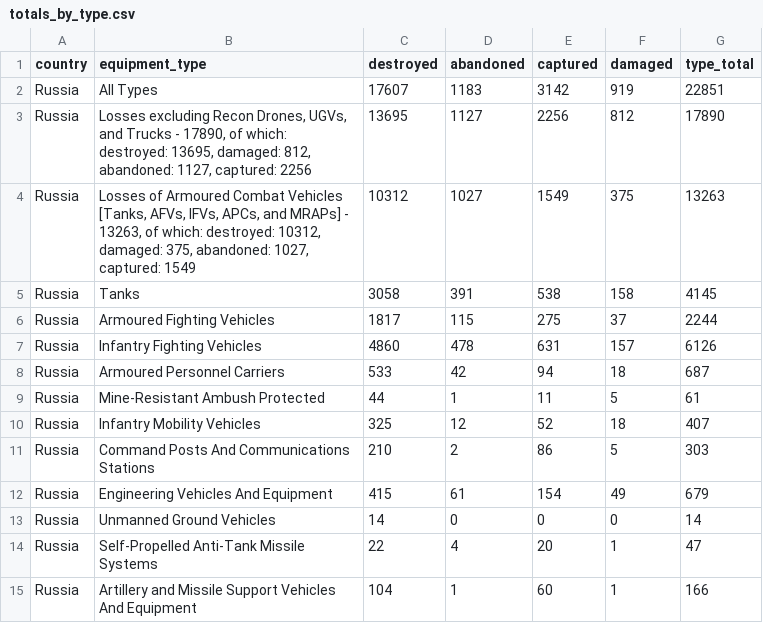
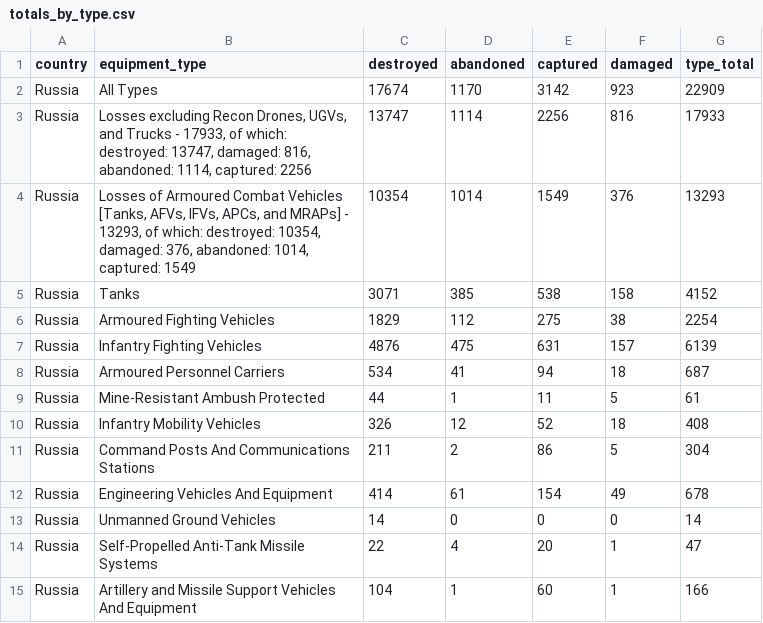
Before and after one commit to KuleRucket/scrape_oryx, a CSV file: outputfiles/totals_by_type.csv, drawn as a sheet; only a part is shown; the diff covers the shown part only.

```diff
--- a/outputfiles/totals_by_type.csv
+++ b/outputfiles/totals_by_type.csv
@@ -1,13 +1,13 @@
 country,equipment_type,destroyed,abandoned,captured,damaged,type_total
-Russia,All Types,17607,1183,3142,919,22851
-Russia,"Losses excluding Recon Drones, UGVs, and Trucks - 17890, of which: destroyed: 13695, damaged: 812, abandoned: 1127, captured: 2256",13695,1127,2256,812,17890
-Russia,"Losses of Armoured Combat Vehicles [Tanks, AFVs, IFVs, APCs, and MRAPs] - 13263, of which: destroyed: 10312, damaged: 375, abandoned: 1027, captured: 1549",10312,1027,1549,375,13263
-Russia,Tanks,3058,391,538,158,4145
-Russia,Armoured Fighting Vehicles,1817,115,275,37,2244
-Russia,Infantry Fighting Vehicles,4860,478,631,157,6126
-Russia,Armoured Personnel Carriers,533,42,94,18,687
+Russia,All Types,17674,1170,3142,923,22909
+Russia,"Losses excluding Recon Drones, UGVs, and Trucks - 17933, of which: destroyed: 13747, damaged: 816, abandoned: 1114, captured: 2256",13747,1114,2256,816,17933
+Russia,"Losses of Armoured Combat Vehicles [Tanks, AFVs, IFVs, APCs, and MRAPs] - 13293, of which: destroyed: 10354, damaged: 376, abandoned: 1014, captured: 1549",10354,1014,1549,376,13293
+Russia,Tanks,3071,385,538,158,4152
+Russia,Armoured Fighting Vehicles,1829,112,275,38,2254
+Russia,Infantry Fighting Vehicles,4876,475,631,157,6139
+Russia,Armoured Personnel Carriers,534,41,94,18,687
 Russia,Mine-Resistant Ambush Protected,44,1,11,5,61
-Russia,Infantry Mobility Vehicles,325,12,52,18,407
-Russia,Command Posts And Communications Stations,210,2,86,5,303
-Russia,Engineering Vehicles And Equipment,415,61,154,49,679
+Russia,Infantry Mobility Vehicles,326,12,52,18,408
+Russia,Command Posts And Communications Stations,211,2,86,5,304
+Russia,Engineering Vehicles And Equipment,414,61,154,49,678
 Russia,Unmanned Ground Vehicles,14,0,0,0,14
```
Also changed, not shown: 2 added rows, 2 removed rows and 46 edited cells elsewhere in this file, inputfiles/daily_count_baseline.csv, outputfiles/daily_count.csv, 3 other files.
